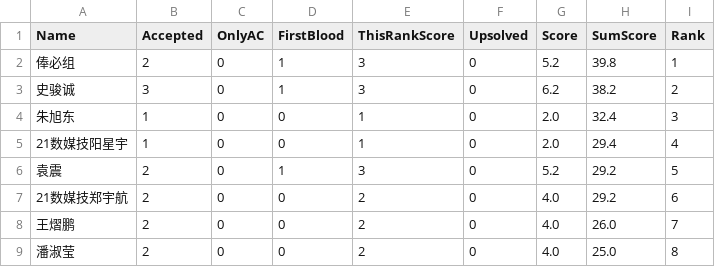
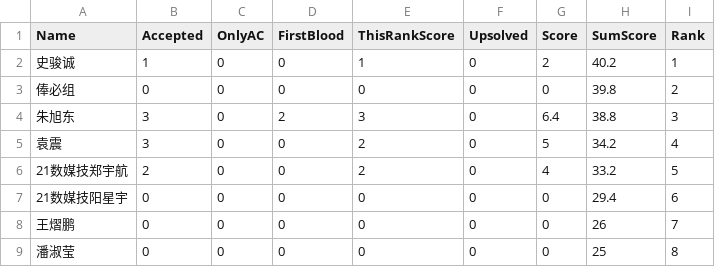
Before and after one commit to dukerki/VJudge-Spider-on-TravisCI, a CSV file: out.csv, drawn as a sheet; only a part is shown; the diff covers the shown part only.

Commit message:
7月28日统计

```diff
--- a/out.csv
+++ b/out.csv
@@ -1,9 +1,9 @@
 Name, Accepted, OnlyAC, FirstBlood, ThisRankScore, Upsolved, Score, SumScore, Rank
-俸必组,2,0,1,3,0,5.2,39.8,1
-史骏诚,3,0,1,3,0,6.2,38.2,2
-朱旭东,1,0,0,1,0,2.0,32.4,3
-21数媒技阳星宇,1,0,0,1,0,2.0,29.4,4
-袁震,2,0,1,3,0,5.2,29.2,5
-21数媒技郑宇航,2,0,0,2,0,4.0,29.2,6
-王熠鹏,2,0,0,2,0,4.0,26.0,7
-潘淑莹,2,0,0,2,0,4.0,25.0,8
+史骏诚,1,0,0,1,0,2,40.2,1
+俸必组,0,0,0,0,0,0,39.8,2
+朱旭东,3,0,2,3,0,6.4,38.8,3
+袁震,3,0,0,2,0,5,34.2,4
+21数媒技郑宇航,2,0,0,2,0,4,33.2,5
+21数媒技阳星宇,0,0,0,0,0,0,29.4,6
+王熠鹏,0,0,0,0,0,0,26,7
+潘淑莹,0,0,0,0,0,0,25,8
```
Also changed, not shown: 3 added rows, 4 removed rows and 55 edited cells elsewhere in this file.
